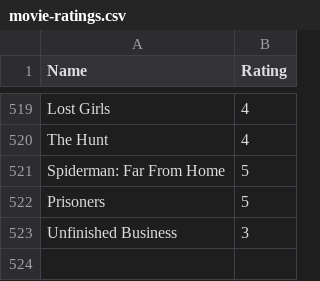
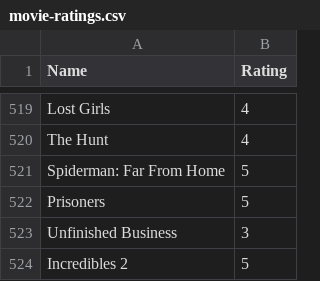
Before and after one commit to rajBar/movies, a CSV file: _data/movie-ratings.csv, drawn as a sheet; only a part is shown, gaps mark what is left out; the diff names each change by its address in the sheet, - before the commit and + after, or states it on an @@ line.

Commit message:
adding Incredibles 2 to movie list

```diff
--- a/_data/movie-ratings.csv
+++ b/_data/movie-ratings.csv
+row 524: Incredibles 2 | 5
```
